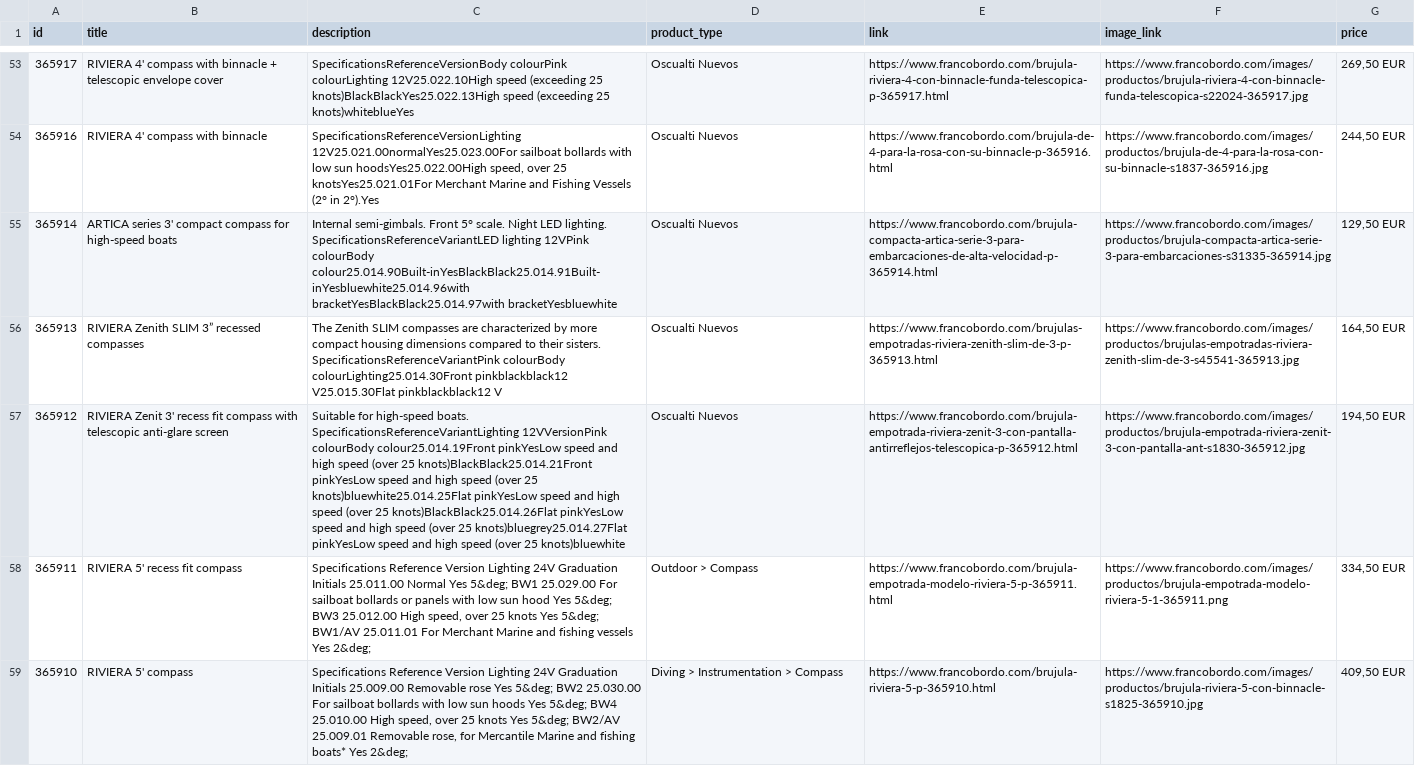
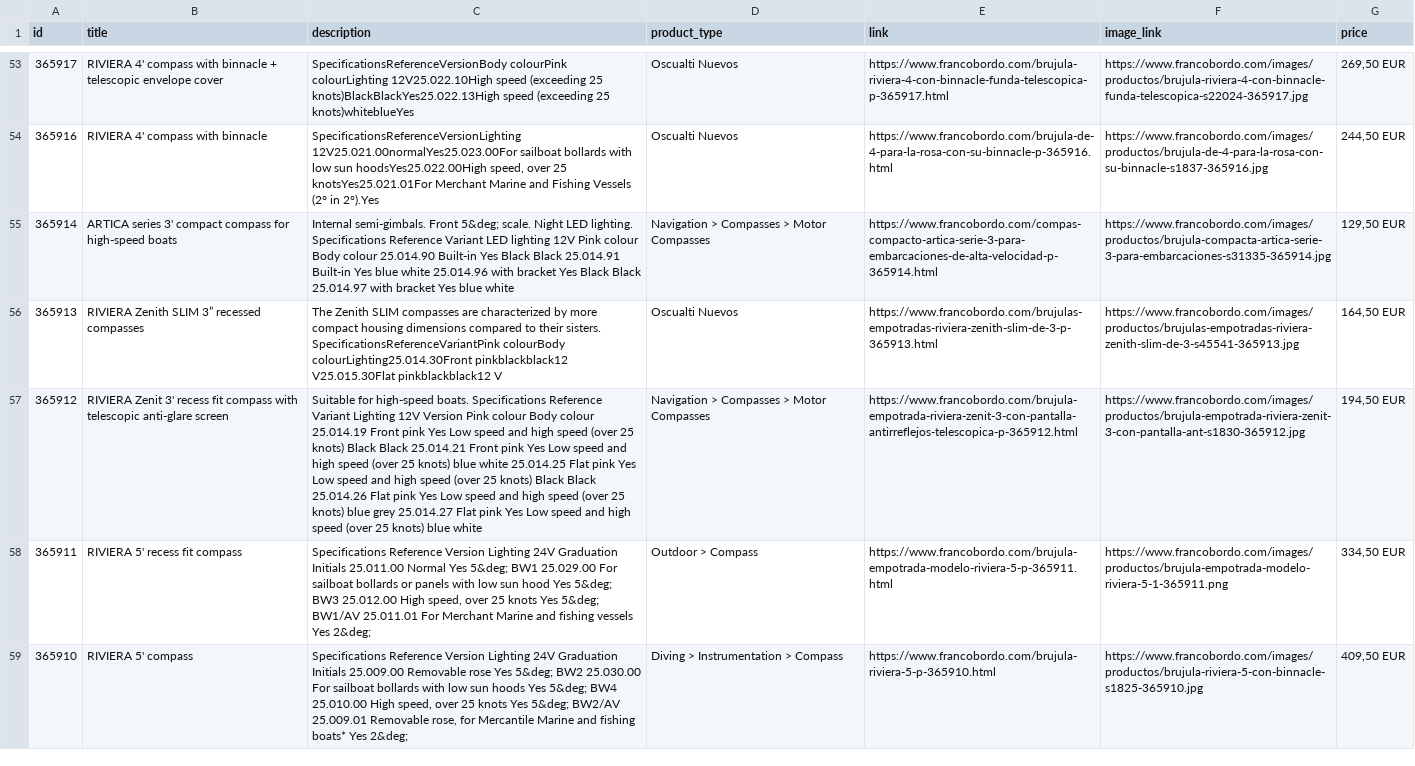
Before and after one commit to Capitanpaco2004/francobordo-web, a CSV file: feeds/oct8ne-feed-english.csv, drawn as a sheet; only a part is shown, gaps mark what is left out; the diff names each change by its address in the sheet, - before the commit and + after, or states it on an @@ line.

```diff
--- a/feeds/oct8ne-feed-english.csv
+++ b/feeds/oct8ne-feed-english.csv
-C55 (description): …semi-gimbals. Front 5° scale. Night LED lighting. SpecificationsReferenceVariantLED lighting 12VPink colourBody colour25.014.90Built-inYesBlackBlack25.014.91Built-inYesbluewhite25.014.96with bracketYesBlackBlack25.014.97with bracketYesbluewhite
+C55 (description): …semi-gimbals. Front 5&deg; scale. Night LED lighting. Specifications Reference Variant LED lighting 12V Pink colour Body colour 25.014.90 Built-in Yes Black Black 25.014.91 Built-in Yes blue white 25.014.96 with bracket Yes Black Black 25.014.97 with bracket Yes blue white
-D55 (product_type): Oscualti Nuevos
+D55 (product_type): Navigation > Compasses > Motor Compasses
-E55 (link): https://www.francobordo.com/brujula-compacta-artica-serie-3-para-embarcaciones-de-alta-velocidad-p-365914.html
+E55 (link): https://www.francobordo.com/compas-compacto-artica-serie-3-para-embarcaciones-de-alta-velocidad-p-365914.html
-C57 (description): …high-speed boats. SpecificationsReferenceVariantLighting 12VVersionPink colourBody colour25.014.19Front pinkYesLow speed and high speed (over 25 knots)BlackBlack25.014.21Front pinkYesLow speed and high speed (over 25 knots)bluewhite25.014.25Flat pinkYesLow speed and high speed (over 25 knots)BlackBlack25.014.26Flat pinkYesLow speed and high speed (over 25 knots)bluegrey25.014.27Flat pinkYesLow speed and high speed (over 25 knots)bluewhite
+C57 (description): …high-speed boats. Specifications Reference Variant Lighting 12V Version Pink colour Body colour 25.014.19 Front pink Yes Low speed and high speed (over 25 knots) Black Black 25.014.21 Front pink Yes Low speed and high speed (over 25 knots) blue white 25.014.25 Flat pink Yes Low speed and high speed (over 25 knots) Black Black 25.014.26 Flat pink Yes Low speed and high speed (over 25 knots) blue grey 25.014.27 Flat pink Yes Low speed and high speed (over 25 knots) blue white
-D57 (product_type): Oscualti Nuevos
+D57 (product_type): Navigation > Compasses > Motor Compasses
```
Also changed, not shown: feeds/oct8ne-feed-espanol.csv, 14 other files.
